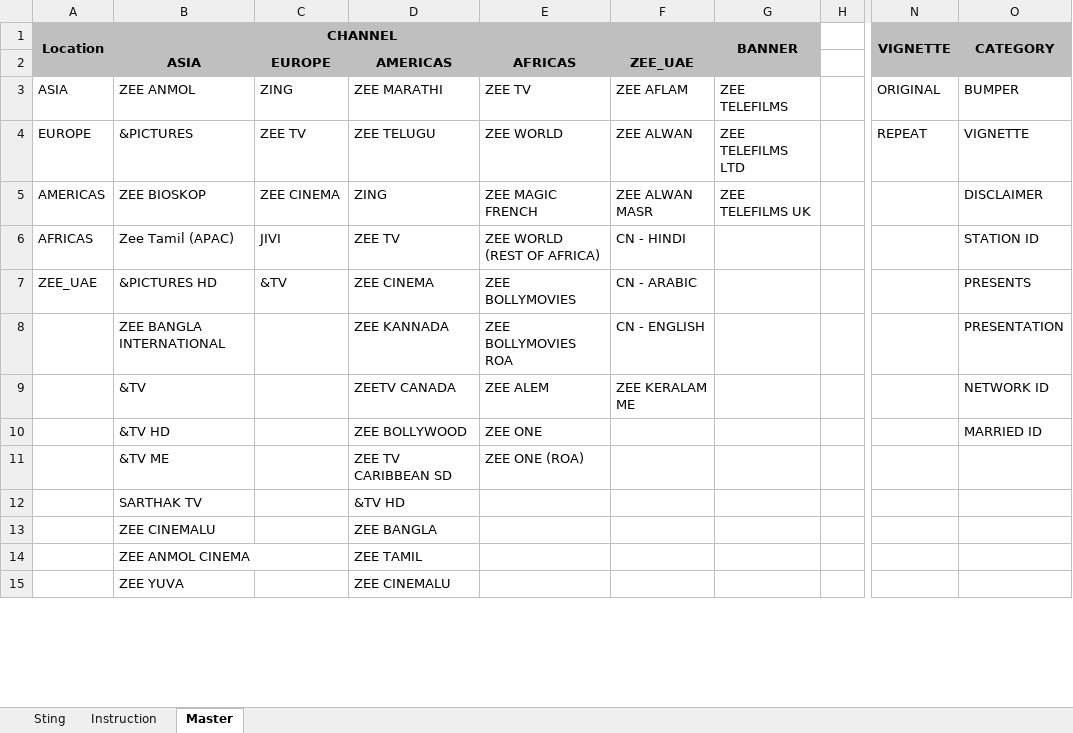
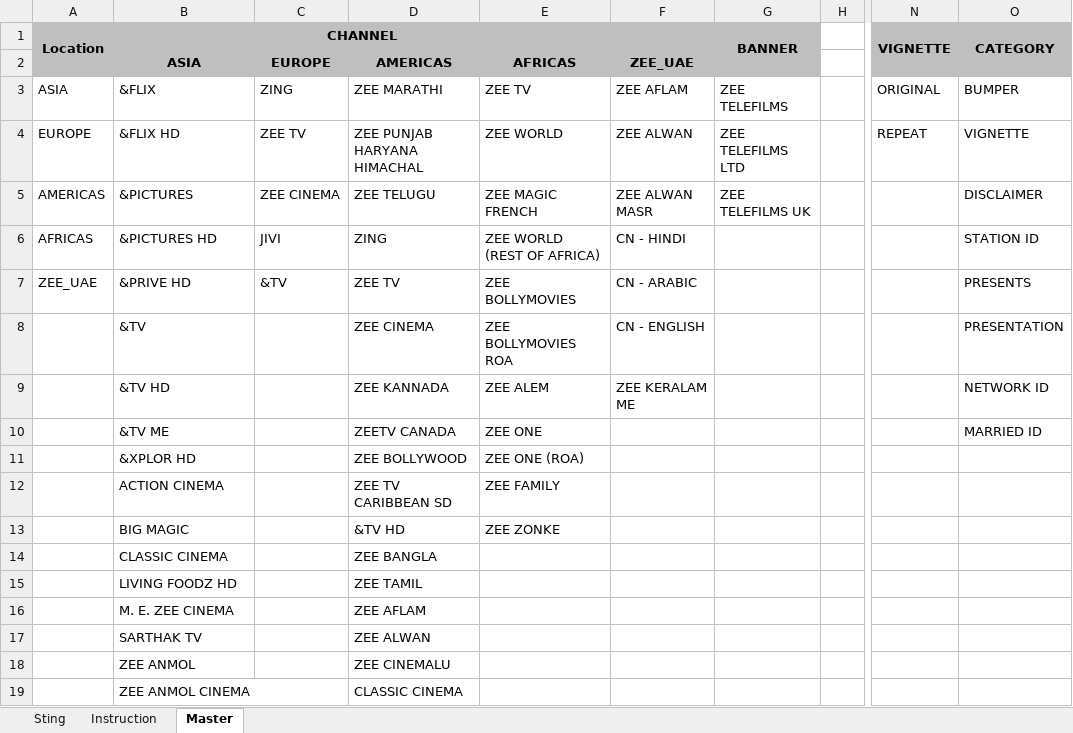
Before and after one commit to jatinkumarsahoo99/zeebms_scheduling, an Excel workbook: assets/files/Sting.xlsx, sheet Master, drawn as a sheet; only a part is shown, gaps mark what is left out; values as stored, in another font and other column widths than the file's, no borders; removed rows and columns are numbered as before the commit, all else as after; rows hold the shown columns only; the diff covers the shown part only; the diff names each change by its address in the sheet, - before the commit and + after, or states it on an @@ line.

```diff
--- a/assets/files/Sting.xlsx (sheet Master)
+++ b/assets/files/Sting.xlsx (sheet Master)
-B3 (CHANNEL): ZEE ANMOL
+B3 (CHANNEL): &FLIX
-B4 (CHANNEL): &PICTURES
+B4 (CHANNEL): &FLIX HD
-D4: ZEE TELUGU
+D4: ZEE PUNJAB HARYANA HIMACHAL
-B5 (CHANNEL): ZEE BIOSKOP
+B5 (CHANNEL): &PICTURES
-D5: ZING
+D5: ZEE TELUGU
-B6 (CHANNEL): Zee Tamil (APAC)
+B6 (CHANNEL): &PICTURES HD
-D6: ZEE TV
+D6: ZING
-B7 (CHANNEL): &PICTURES HD
+B7 (CHANNEL): &PRIVE HD
-D7: ZEE CINEMA
+D7: ZEE TV
-row 8:  | ZEE BANGLA INTERNATIONAL |  | ZEE KANNADA | ZEE BOLLYMOVIES ROA | CN - ENGLISH |  |  |  | PRESENTATION
-D8: ZEETV CANADA
+D8: ZEE CINEMA
-E8: ZEE ALEM
+E8: ZEE BOLLYMOVIES ROA
-F8: ZEE KERALAM ME
+F8: CN - ENGLISH
-O8 (CATEGORY): NETWORK ID
+O8 (CATEGORY): PRESENTATION
-D9: ZEE BOLLYWOOD
+D9: ZEE KANNADA
-E9: ZEE ONE
+E9: ZEE ALEM
-F9: (empty)
+F9: ZEE KERALAM ME
-O9 (CATEGORY): MARRIED ID
+O9 (CATEGORY): NETWORK ID
-D10: ZEE TV CARIBBEAN SD
+D10: ZEETV CANADA
-E10: ZEE ONE (ROA)
+E10: ZEE ONE
-O10 (CATEGORY): (empty)
+O10 (CATEGORY): MARRIED ID
+row 11:  | &XPLOR HD |  | ZEE BOLLYWOOD | ZEE ONE (ROA)
+row 12:  | ACTION CINEMA |  | ZEE TV CARIBBEAN SD | ZEE FAMILY
+row 13:  | BIG MAGIC |  | &TV HD | ZEE ZONKE
+row 14:  | CLASSIC CINEMA |  | ZEE BANGLA
+row 15:  | LIVING FOODZ HD |  | ZEE TAMIL
+row 16:  | M. E. ZEE CINEMA |  | ZEE AFLAM
-D17: &TV HD
+D17: ZEE ALWAN
-row 13:  | ZEE CINEMALU |  | ZEE BANGLA
+row 18:  | ZEE ANMOL |  | ZEE CINEMALU
-D19: ZEE TAMIL
+D19: CLASSIC CINEMA
-row 15:  | ZEE YUVA |  | ZEE CINEMALU
```
Also changed, not shown: 6 added rows, 9 removed rows, 21 moved rows and 9 edited cells elsewhere in this sheet, assets/files/Filler.xlsx, assets/files/Promo.xlsx.
